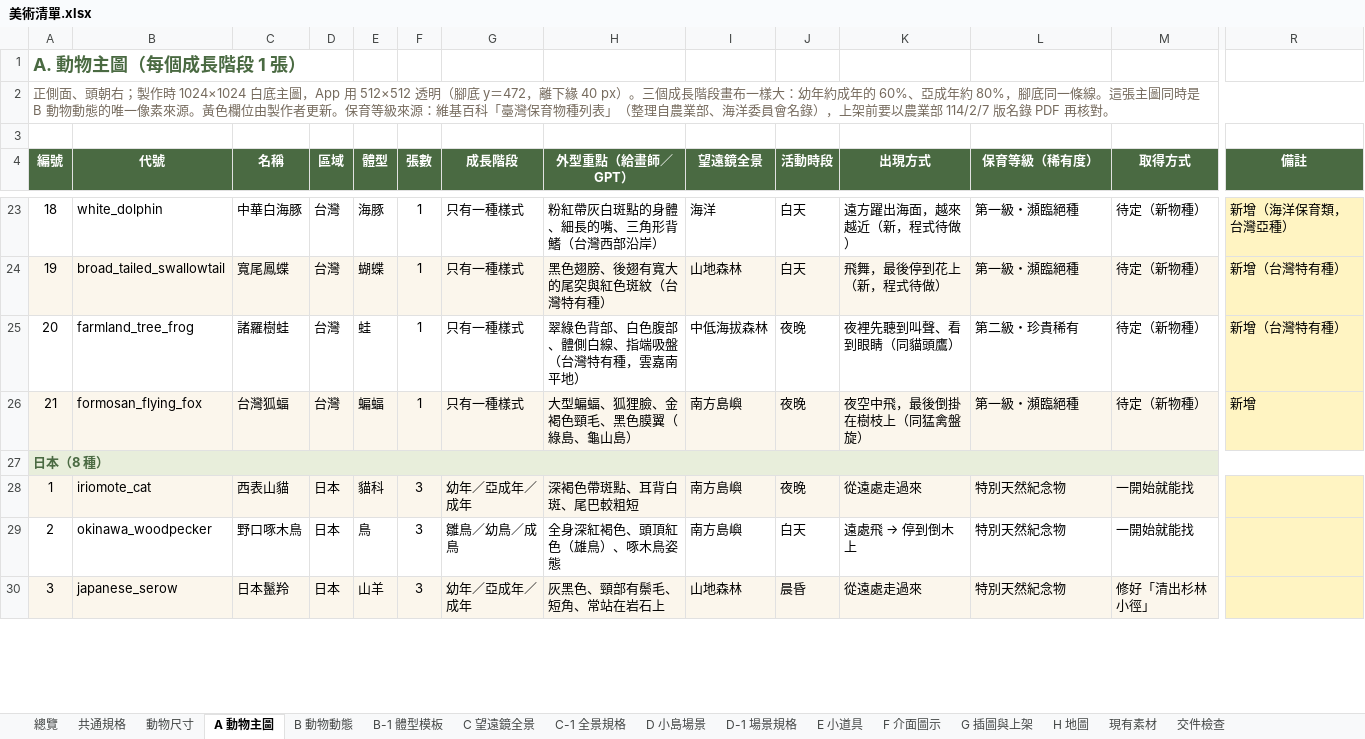
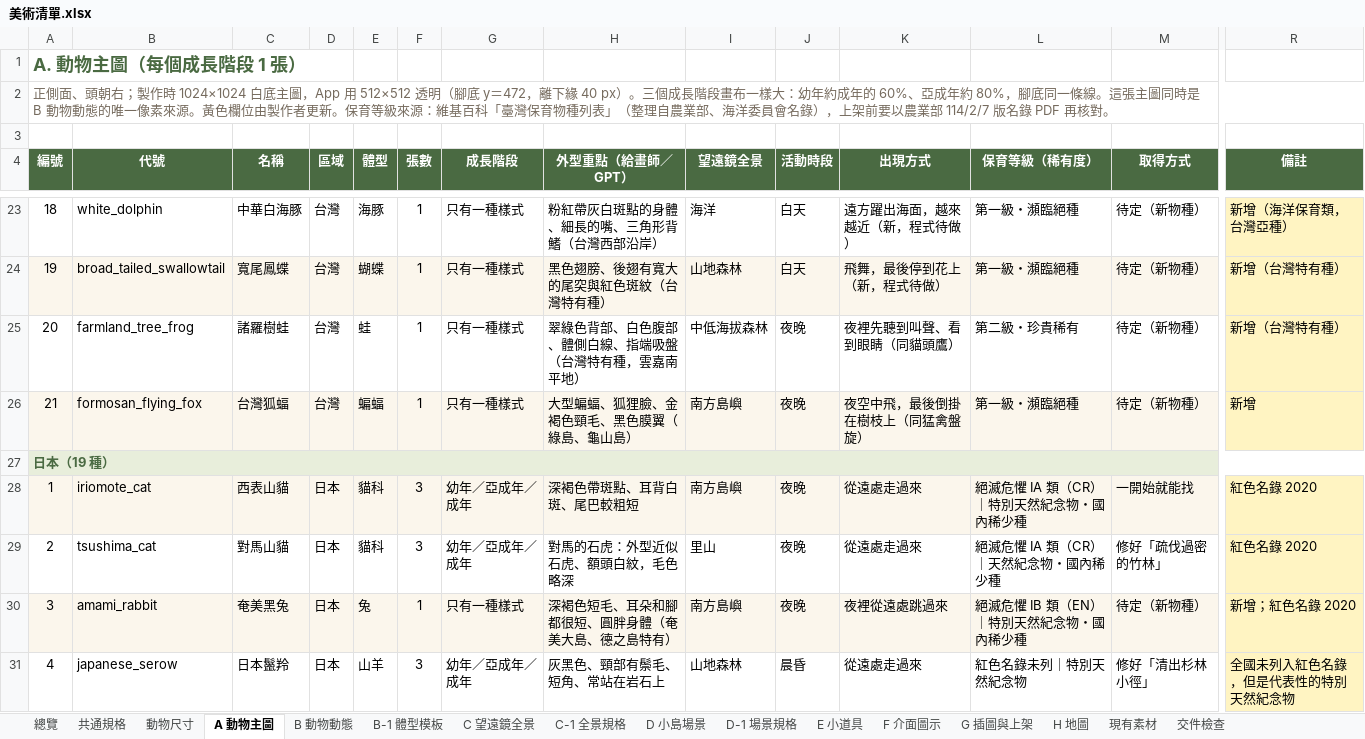
Before and after one commit to Lab515-Ang/Yoyo_island, an Excel workbook: docs/美術清單.xlsx, sheet A 動物主圖, drawn as a sheet; only a part is shown, gaps mark what is left out; values as stored, in another font and other column widths than the file's, no borders; removed rows and columns are numbered as before the commit, all else as after; rows hold the shown columns only; the diff covers the shown part only; the diff names each change by its address in the sheet, - before the commit and + after, or states it on an @@ line.

```diff
--- a/docs/美術清單.xlsx (sheet A 動物主圖)
+++ b/docs/美術清單.xlsx (sheet A 動物主圖)
@@ column A (編號) renumbered between rows 27 and 40 @@
-L28 (保育等級（稀有度）): 特別天然紀念物
+L28 (保育等級（稀有度）): 絕滅危懼 IA 類（CR）｜特別天然紀念物・國內稀少種
-R28 (備註): (empty)
+R28 (備註): 紅色名錄 2020
-row 29: 2 | okinawa_woodpecker | 野口啄木鳥 | 日本 | 鳥 | 3 | 雛鳥／幼鳥／成鳥 | 全身深紅褐色、頭頂紅色（雄鳥）、啄木鳥姿態 | 南方島嶼 | 白天 | 遠處飛 → 停到倒木上 | 特別天然紀念物 | 一開始就能找
+row 29: 2 | tsushima_cat | 對馬山貓 | 日本 | 貓科 | 3 | 幼年／亞成年／成年 | 對馬的石虎：外型近似石虎、額頭白紋，毛色略深 | 里山 | 夜晚 | 從遠處走過來 | 絕滅危懼 IA 類（CR）｜天然紀念物・國內稀少種 | 修好「疏伐過密的竹林」 | 紅色名錄 2020
+row 30: 3 | amami_rabbit | 奄美黑兔 | 日本 | 兔 | 1 | 只有一種樣式 | 深褐色短毛、耳朵和腳都很短、圓胖身體（奄美大島、德之島特有） | 南方島嶼 | 夜晚 | 夜裡從遠處跳過來 | 絕滅危懼 IB 類（EN）｜特別天然紀念物・國內稀少種 | 待定（新物種） | 新增；紅色名錄 2020
-A31:M31 fill: #FBF6EC
+A31:M31 fill: none
-L31 (保育等級（稀有度）): 特別天然紀念物
+L31 (保育等級（稀有度）): 紅色名錄未列｜特別天然紀念物
-R31 (備註): (empty)
+R31 (備註): 全國未列入紅色名錄，但是代表性的特別天然紀念物
```
Also changed, not shown: 12 added rows, 2 removed rows, 4 edited cells and cell formats elsewhere in this sheet, sheet B 動物動態, sheet B-1 體型模板, sheet C 望遠鏡全景, sheet 總覽, sheet 動物尺寸, 4 other files.
